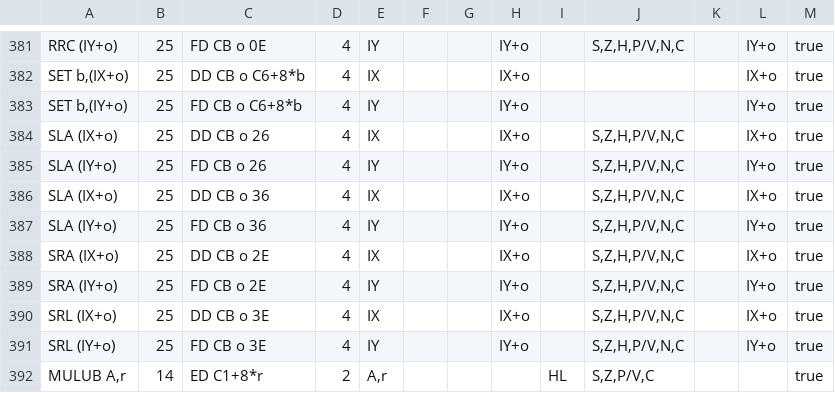
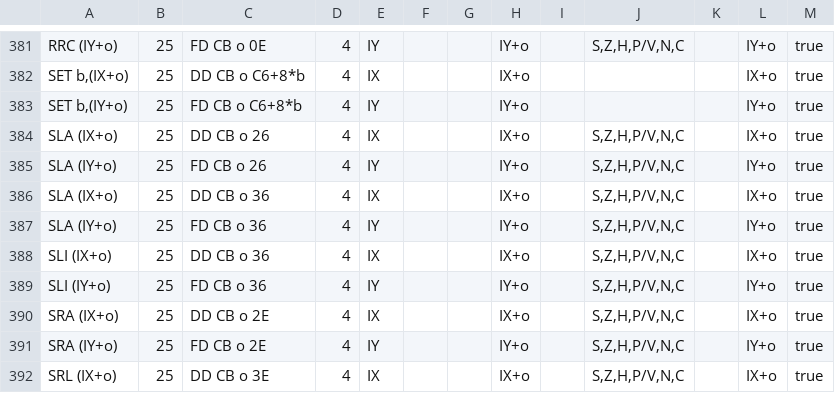
Before and after one commit to santiontanon/mdlz80optimizer, a TSV file: src/main/resources/data/z80msx-instruction-set.tsv, drawn as a sheet; only a part is shown, gaps mark what is left out; the shorter side is filled out with more unchanged rows; the diff names each change by its address in the sheet, - before the commit and + after, or states it on an @@ line.

```diff
--- a/src/main/resources/data/z80msx-instruction-set.tsv
+++ b/src/main/resources/data/z80msx-instruction-set.tsv
+row 388: SLI (IX+o) | 25 | DD CB o 36 | 4 | IX |  |  | IX+o |  | S,Z,H,P/V,N,C |  | IX+o | true
+row 389: SLI (IY+o) | 25 | FD CB o 36 | 4 | IY |  |  | IY+o |  | S,Z,H,P/V,N,C |  | IY+o | true
```
Also changed, not shown: 7 other files.
